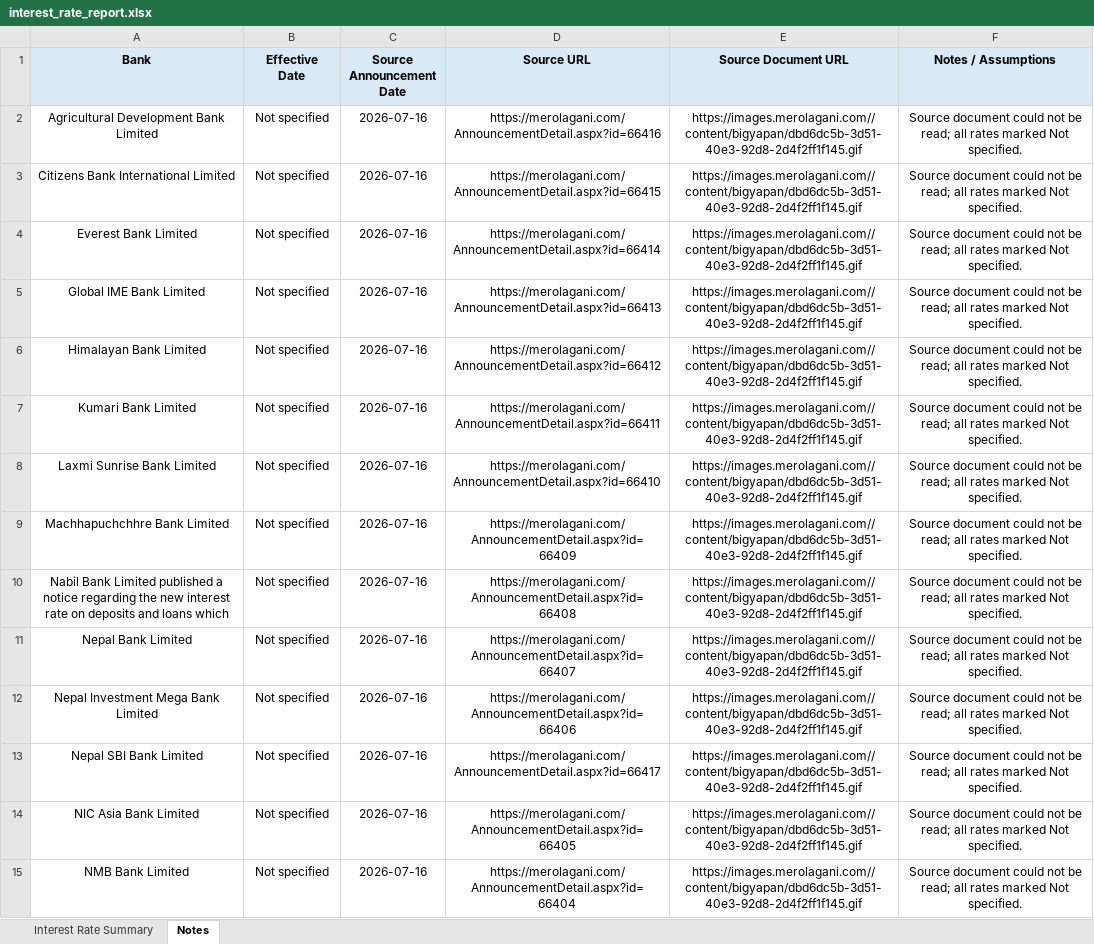
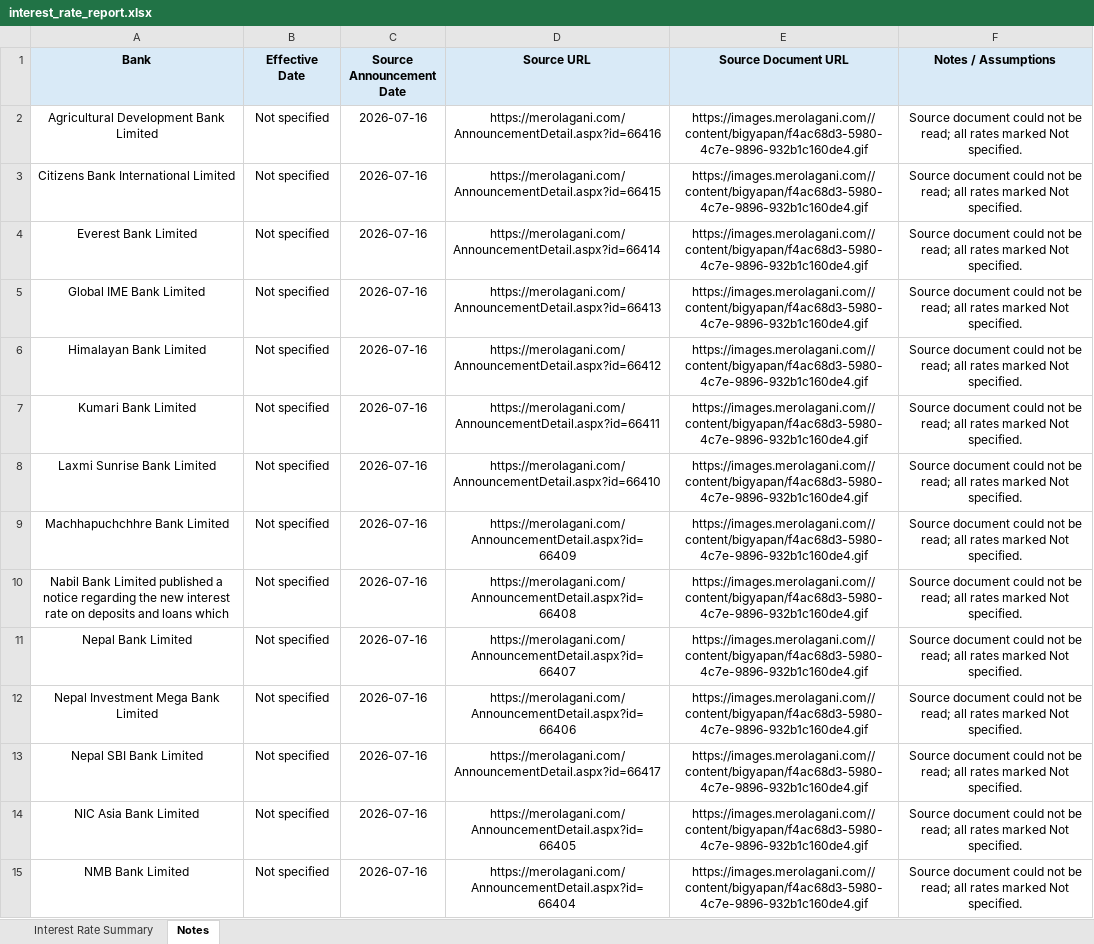
Before and after one commit to 477649/Interest-rate-Complier, an Excel workbook: output/interest_rate_report.xlsx, sheet Notes, drawn as a sheet; only a part is shown; values as stored, in another font and other column widths than the file's, no borders; the diff covers the shown part only; the diff names each change by its address in the sheet, - before the commit and + after, or states it on an @@ line.

```diff
--- a/output/interest_rate_report.xlsx (sheet Notes)
+++ b/output/interest_rate_report.xlsx (sheet Notes)
-E2:E15 (Source Document URL): https://images.merolagani.com//content/bigyapan/dbd6dc5b-3d51-40e3-92d8-2d4f2ff1f145.gif
+E2:E15 (Source Document URL): https://images.merolagani.com//content/bigyapan/f4ac68d3-5980-4c7e-9896-932b1c160de4.gif
```
Also changed, not shown: 19 edited cells elsewhere in this sheet, 34 other files.
